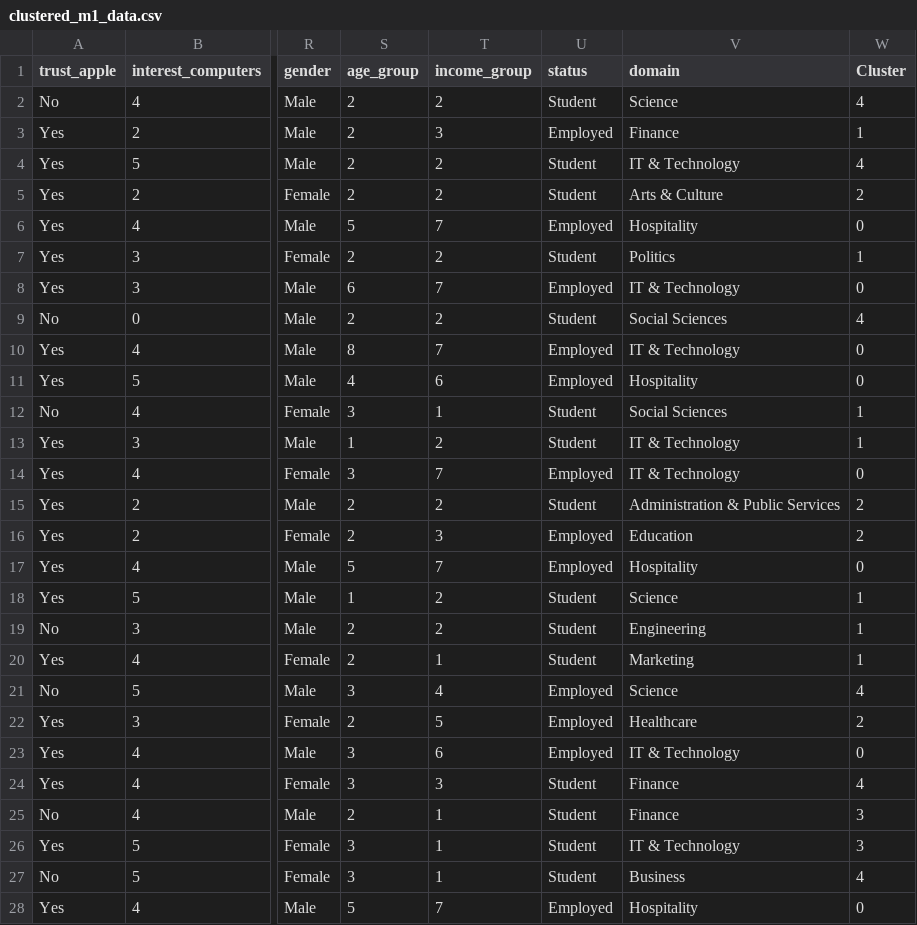
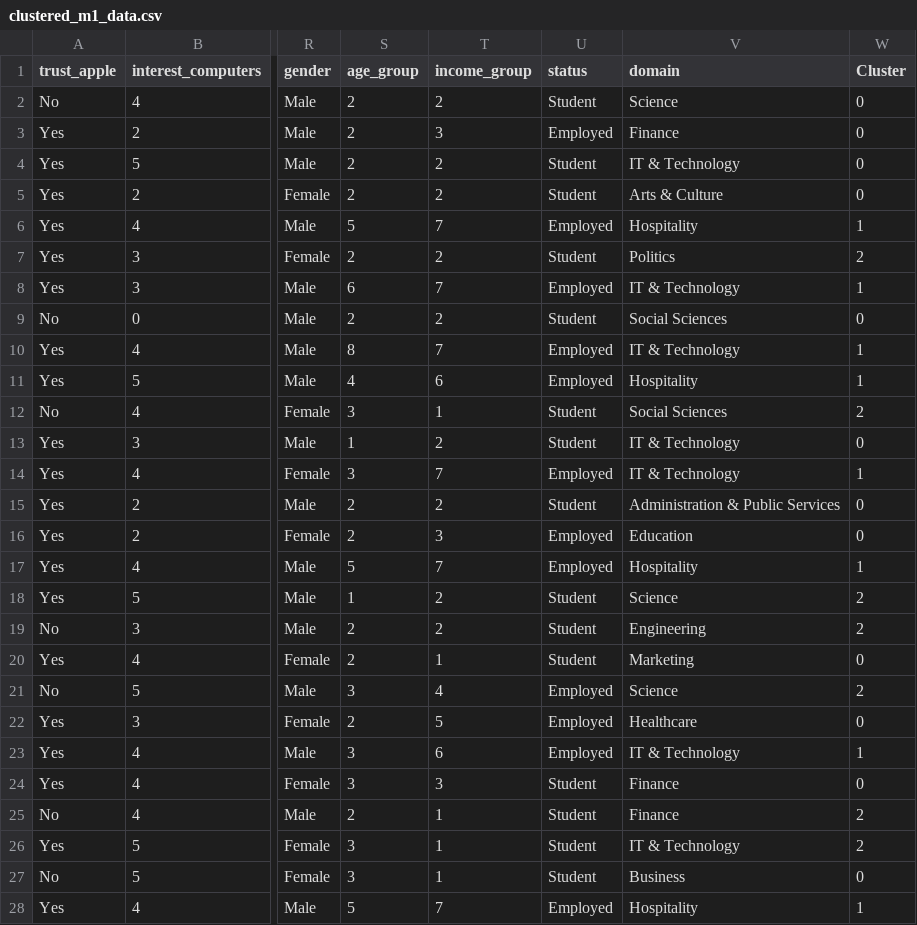
Before and after one commit to aashisrjl/customer-segmentation, a CSV file: data/processed/clustered_m1_data.csv, drawn as a sheet; only a part is shown, gaps mark what is left out; the diff covers the shown part only; the diff names each change by its address in the sheet, - before the commit and + after, or states it on an @@ line.

```diff
--- a/data/processed/clustered_m1_data.csv
+++ b/data/processed/clustered_m1_data.csv
-W2 (Cluster): 4
+W2 (Cluster): 0
-W3 (Cluster): 1
+W3 (Cluster): 0
-W4 (Cluster): 4
+W4 (Cluster): 0
-W5 (Cluster): 2
+W5 (Cluster): 0
-W6 (Cluster): 0
+W6 (Cluster): 1
-W7 (Cluster): 1
+W7 (Cluster): 2
-W8 (Cluster): 0
+W8 (Cluster): 1
-W9 (Cluster): 4
+W9 (Cluster): 0
-W10:W11 (Cluster): 0
+W10:W11 (Cluster): 1
-W12 (Cluster): 1
+W12 (Cluster): 2
-W13 (Cluster): 1
+W13 (Cluster): 0
-W14 (Cluster): 0
+W14 (Cluster): 1
-W15:W16 (Cluster): 2
+W15:W16 (Cluster): 0
-W17 (Cluster): 0
+W17 (Cluster): 1
-W18:W19 (Cluster): 1
+W18:W19 (Cluster): 2
-W20 (Cluster): 1
+W20 (Cluster): 0
-W21 (Cluster): 4
+W21 (Cluster): 2
-W22 (Cluster): 2
+W22 (Cluster): 0
-W23 (Cluster): 0
+W23 (Cluster): 1
-W24 (Cluster): 4
+W24 (Cluster): 0
-W25:W26 (Cluster): 3
+W25:W26 (Cluster): 2
-W27 (Cluster): 4
+W27 (Cluster): 0
-W28 (Cluster): 0
+W28 (Cluster): 1
```
Also changed, not shown: 104 edited cells elsewhere in this file, 7 other files.
